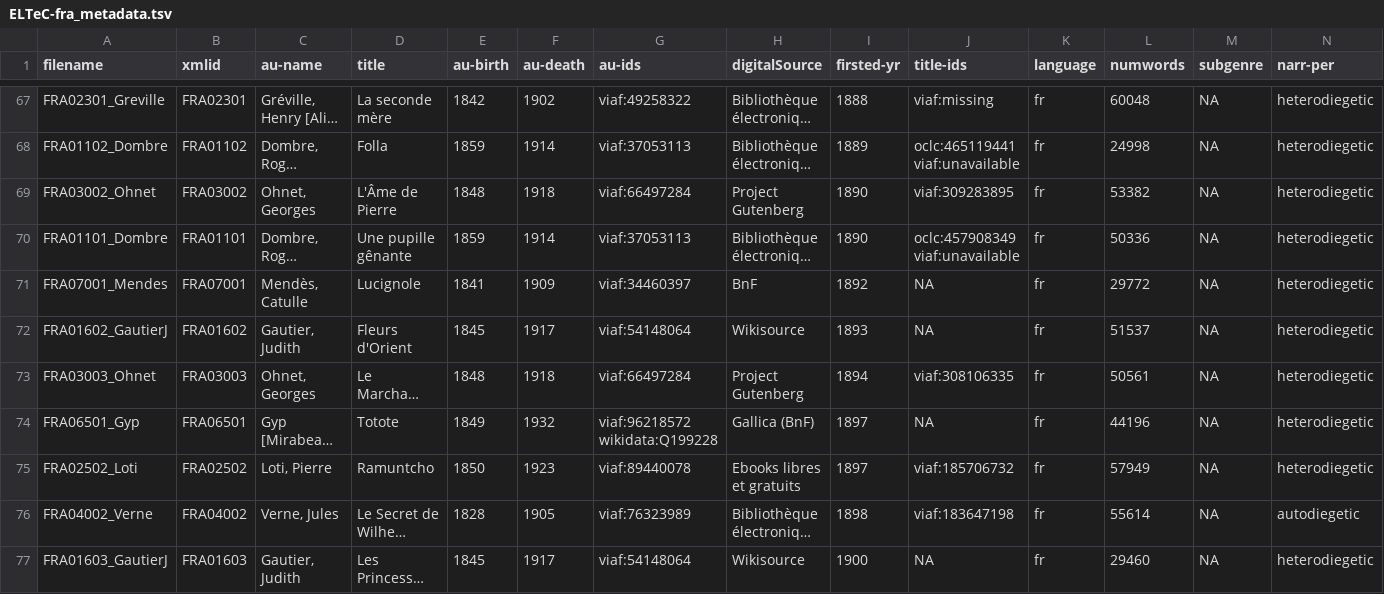
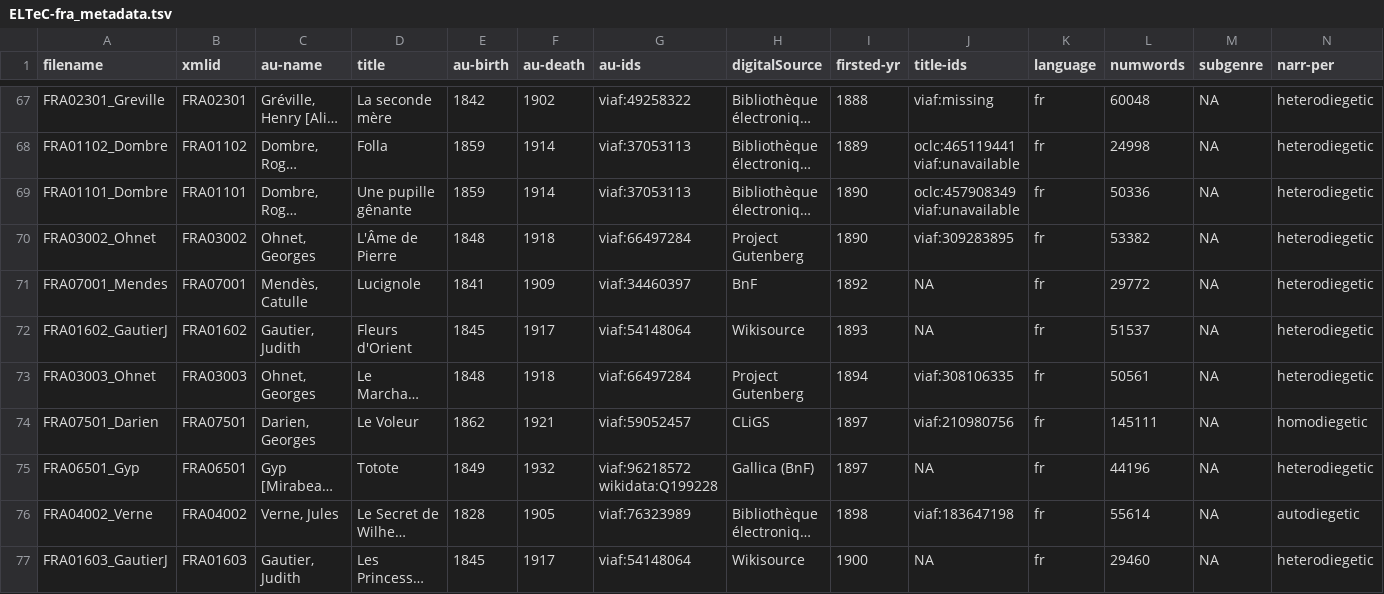
Before and after one commit to COST-ELTeC/ELTeC-fra, a TSV file: ELTeC-fra_metadata.tsv, drawn as a sheet; only a part is shown, gaps mark what is left out; long unchanged cells end in …; removed rows and columns are numbered as before the commit, all else as after; rows hold the shown columns only; the diff covers the shown part only; the diff names each change by its address in the sheet, - before the commit and + after, or states it on an @@ line.

Commit message:
swapped one medium T3 Loti out for a long T3 Darien

```diff
--- a/ELTeC-fra_metadata.tsv
+++ b/ELTeC-fra_metadata.tsv
@@ row 70 moved to row 69: FRA01101_Dombre @@
+row 74: FRA07501_Darien | FRA07501 | Darien, Georges | Le Voleur | 1862 | 1921 | viaf:59052457 | CLiGS | 1897 | viaf:210980756 | fr | 145111 | NA | homodiegetic
-row 75: FRA02502_Loti | FRA02502 | Loti, Pierre | Ramuntcho | 1850 | 1923 | viaf:89440078 | Ebooks libres et gratuits | 1897 | viaf:185706732 | fr | 57949 | NA | heterodiegetic
```
Also changed, not shown: 1 added row, 1 removed row and 18 moved rows elsewhere in this file.
